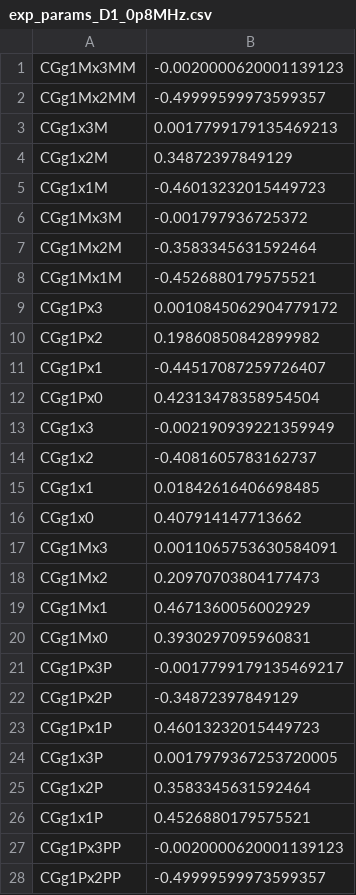
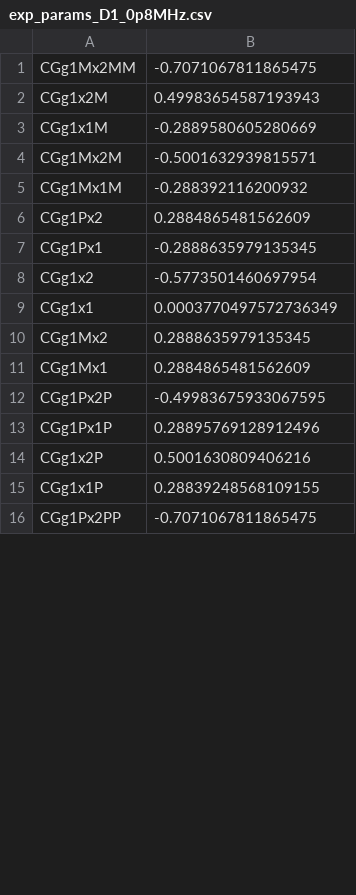
Before and after one commit to jan-o-e/rb_photon_prod, a CSV file: Source_Code/d1_params/exp_params_D1_0p8MHz.csv, drawn as a sheet; only a part is shown; the diff covers the shown part only.

```diff
--- a/Source_Code/d1_params/exp_params_D1_0p8MHz.csv
+++ b/Source_Code/d1_params/exp_params_D1_0p8MHz.csv
@@ -1,28 +1,16 @@
-CGg1Mx3MM,-0.0020000620001139123
-CGg1Mx2MM,-0.49999599973599357
-CGg1x3M,0.0017799179135469213
-CGg1x2M,0.34872397849129
-CGg1x1M,-0.46013232015449723
-CGg1Mx3M,-0.001797936725372
-CGg1Mx2M,-0.3583345631592464
-CGg1Mx1M,-0.4526880179575521
-CGg1Px3,0.0010845062904779172
-CGg1Px2,0.19860850842899982
-CGg1Px1,-0.44517087259726407
-CGg1Px0,0.42313478358954504
-CGg1x3,-0.002190939221359949
-CGg1x2,-0.4081605783162737
-CGg1x1,0.01842616406698485
-CGg1x0,0.407914147713662
-CGg1Mx3,0.0011065753630584091
-CGg1Mx2,0.20970703804177473
-CGg1Mx1,0.4671360056002929
-CGg1Mx0,0.3930297095960831
-CGg1Px3P,-0.0017799179135469217
-CGg1Px2P,-0.34872397849129
-CGg1Px1P,0.46013232015449723
-CGg1x3P,0.0017979367253720005
-CGg1x2P,0.3583345631592464
-CGg1x1P,0.4526880179575521
-CGg1Px3PP,-0.0020000620001139123
-CGg1Px2PP,-0.49999599973599357
+CGg1Mx2MM,-0.7071067811865475
+CGg1x2M,0.49983654587193943
+CGg1x1M,-0.2889580605280669
+CGg1Mx2M,-0.5001632939815571
+CGg1Mx1M,-0.288392116200932
+CGg1Px2,0.2884865481562609
+CGg1Px1,-0.2888635979135345
+CGg1x2,-0.5773501460697954
+CGg1x1,0.0003770497572736349
+CGg1Mx2,0.2888635979135345
+CGg1Mx1,0.2884865481562609
+CGg1Px2P,-0.49983675933067595
+CGg1Px1P,0.28895769128912496
+CGg1x2P,0.5001630809406216
+CGg1x1P,0.28839248568109155
+CGg1Px2PP,-0.7071067811865475
```
Also changed, not shown: 28 removed rows and 31 edited cells elsewhere in this file, Source_Code/d1_params/exp_params_D1_0p9MHz.csv, Source_Code/d1_params/exp_params_D1_1p4MHz.csv, 38 other files.
